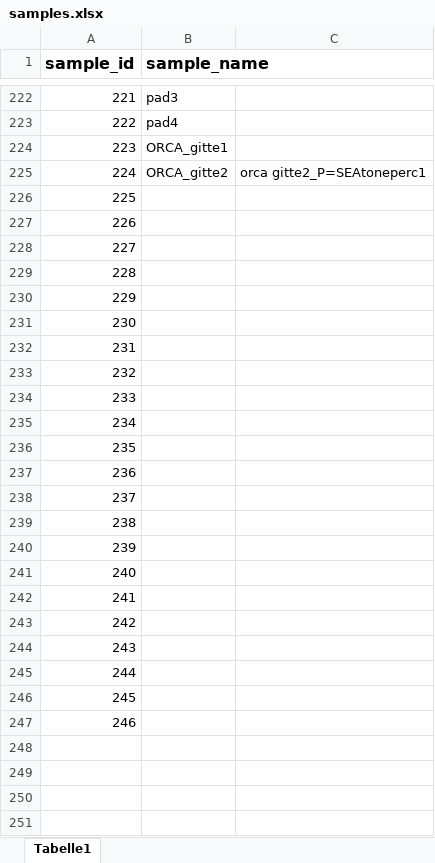
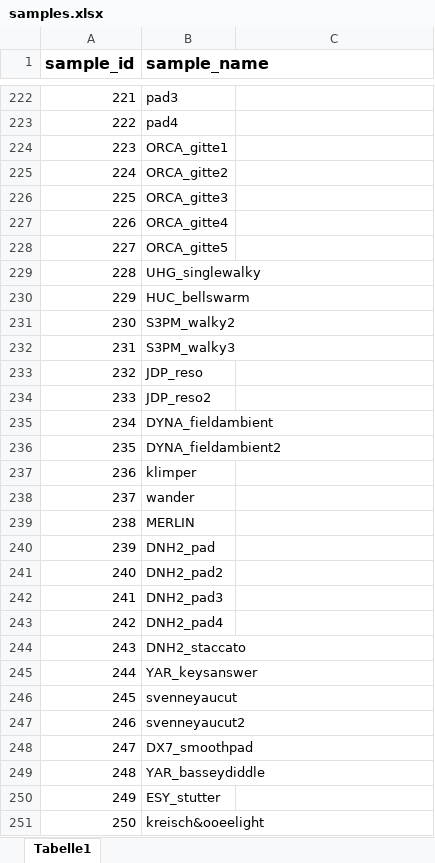
Before and after one commit to Jakki12/RSP, an Excel workbook: samples.xlsx, sheet Tabelle1, drawn as a sheet; only a part is shown, gaps mark what is left out; values as stored, in another font and other column widths than the file's, no borders; the diff covers the shown part only; the diff names each change by its address in the sheet, - before the commit and + after, or states it on an @@ line.

```diff
--- a/samples.xlsx (sheet Tabelle1)
+++ b/samples.xlsx (sheet Tabelle1)
-C225: orca gitte2_P=SEAtoneperc1
+C225: (empty)
-B226 (sample_name): (empty)
+B226 (sample_name): ORCA_gitte3
-B227 (sample_name): (empty)
+B227 (sample_name): ORCA_gitte4
-B228 (sample_name): (empty)
+B228 (sample_name): ORCA_gitte5
-B229 (sample_name): (empty)
+B229 (sample_name): UHG_singlewalky
-B230 (sample_name): (empty)
+B230 (sample_name): HUC_bellswarm
-B231 (sample_name): (empty)
+B231 (sample_name): S3PM_walky2
-B232 (sample_name): (empty)
+B232 (sample_name): S3PM_walky3
-B233 (sample_name): (empty)
+B233 (sample_name): JDP_reso
-B234 (sample_name): (empty)
+B234 (sample_name): JDP_reso2
-B235 (sample_name): (empty)
+B235 (sample_name): DYNA_fieldambient
-B236 (sample_name): (empty)
+B236 (sample_name): DYNA_fieldambient2
-B237 (sample_name): (empty)
+B237 (sample_name): klimper
-B238 (sample_name): (empty)
+B238 (sample_name): wander
-B239 (sample_name): (empty)
+B239 (sample_name): MERLIN
-B240 (sample_name): (empty)
+B240 (sample_name): DNH2_pad
-B241 (sample_name): (empty)
+B241 (sample_name): DNH2_pad2
-B242 (sample_name): (empty)
+B242 (sample_name): DNH2_pad3
-B243 (sample_name): (empty)
+B243 (sample_name): DNH2_pad4
-B244 (sample_name): (empty)
+B244 (sample_name): DNH2_staccato
-B245 (sample_name): (empty)
+B245 (sample_name): YAR_keysanswer
-B246 (sample_name): (empty)
+B246 (sample_name): svenneyaucut
-B247 (sample_name): (empty)
+B247 (sample_name): svenneyaucut2
+row 248: 247 | DX7_smoothpad
+row 249: 248 | YAR_basseydiddle
+row 250: 249 | ESY_stutter
+row 251: 250 | kreisch&ooeelight
```
Also changed, not shown: 56 added rows and 3 edited cells elsewhere in this sheet, conflicts.xlsx, 2 other files.
